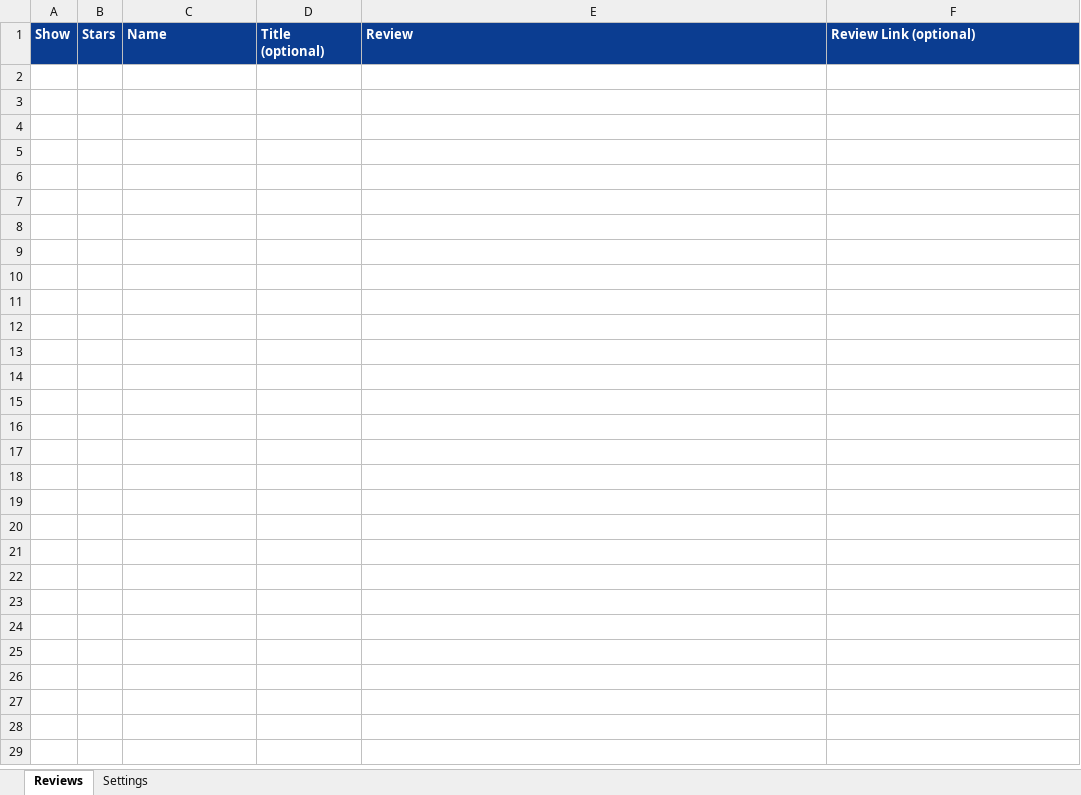
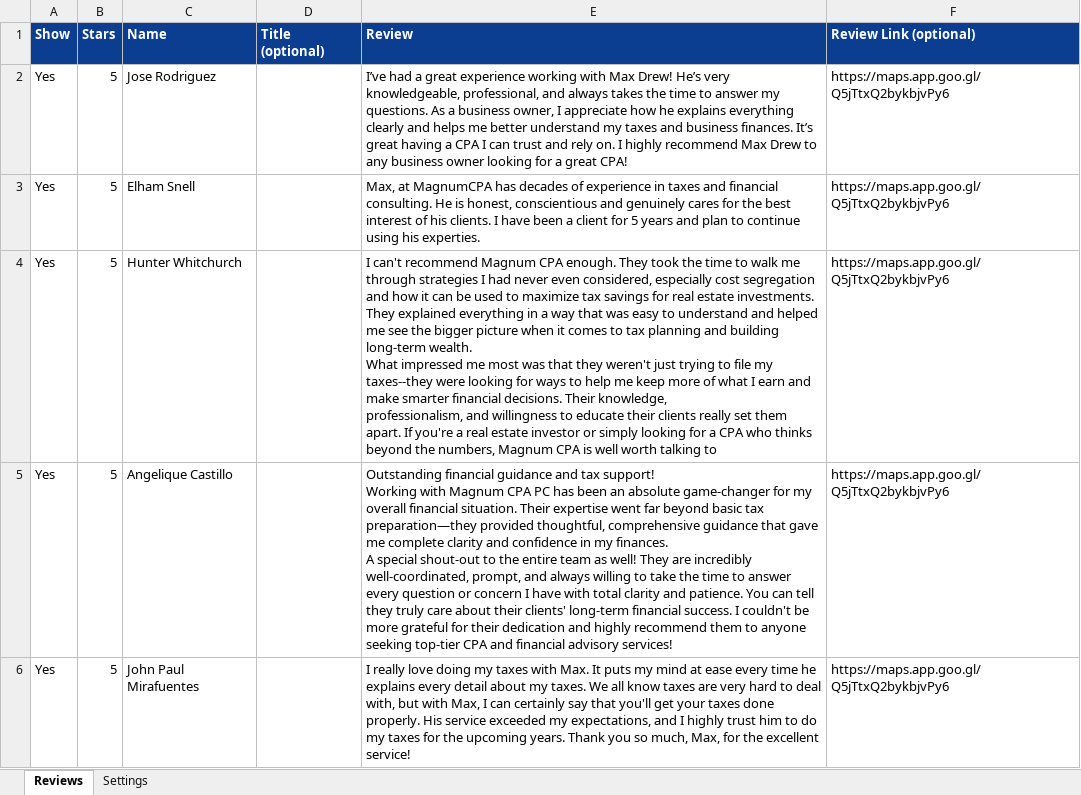
Before and after one commit to glenn925/magnumcpa-website, an Excel workbook: reviews.xlsx, sheet Reviews, drawn as a sheet; values as stored, in another font and other column widths than the file's, no borders; ↵ is a line break in a cell; the diff names each change by its address in the sheet, - before the commit and + after, or states it on an @@ line.

```diff
--- a/reviews.xlsx (sheet Reviews)
+++ b/reviews.xlsx (sheet Reviews)
+row 2: Yes | 5 | Jose Rodriguez |  | I’ve had a great experience working with Max Drew! He’s very knowledgeable, professional, and always takes the time to answer my questions. As a business owner, I appreciate how he explains everything clearly and helps me better understand my taxes and business finances. It’s great having a CPA I can trust and rely on. I highly recommend Max Drew to any business owner looking for a great CPA! | https://maps.app.goo.gl/Q5jTtxQ2bykbjvPy6
+row 3: Yes | 5 | Elham Snell |  | Max, at MagnumCPA has decades of experience in taxes and financial consulting. He is honest, conscientious and genuinely cares for the best interest of his clients. I have been a client for 5 years and plan to continue using his experties. | https://maps.app.goo.gl/Q5jTtxQ2bykbjvPy6
+row 4: Yes | 5 | Hunter Whitchurch |  | I can't recommend Magnum CPA enough. They took the time to walk me through strategies I had never even considered, especially cost segregation and how it can be used to maximize tax savings for real estate investments. They explained everything in a way that was easy to understand and helped me see the bigger picture when it comes to tax planning and building long-term wealth. ↵ What impressed me most was that they weren't just trying to file my taxes--they were looking for ways to help me keep more of what I earn and make smarter financial decisions. Their knowledge, ↵ professionalism, and willingness to educate their clients really set them apart. If you're a real estate investor or simply looking for a CPA who thinks beyond the numbers, Magnum CPA is well worth talking to | https://maps.app.goo.gl/Q5jTtxQ2bykbjvPy6
+row 5: Yes | 5 | Angelique Castillo |  | Outstanding financial guidance and tax support! ↵ Working with Magnum CPA PC has been an absolute game-changer for my overall financial situation. Their expertise went far beyond basic tax preparation—they provided thoughtful, comprehensive guidance that gave me complete clarity and confidence in my finances. ↵ A special shout-out to the entire team as well! They are incredibly well-coordinated, prompt, and always willing to take the time to answer every question or concern I have with total clarity and patience. You can tell they truly care about their clients' long-term financial success. I couldn't be more grateful for their dedication and highly recommend them to anyone seeking top-tier CPA and financial advisory services! | https://maps.app.goo.gl/Q5jTtxQ2bykbjvPy6
+row 6: Yes | 5 | John Paul Mirafuentes |  | I really love doing my taxes with Max. It puts my mind at ease every time he explains every detail about my taxes. We all know taxes are very hard to deal with, but with Max, I can certainly say that you'll get your taxes done properly. His service exceeded my expectations, and I highly trust him to do my taxes for the upcoming years. Thank you so much, Max, for the excellent service! | https://maps.app.goo.gl/Q5jTtxQ2bykbjvPy6
```
Also changed, not shown: 2 other files.
